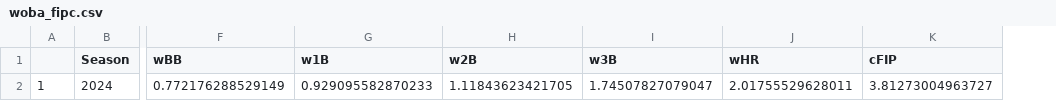
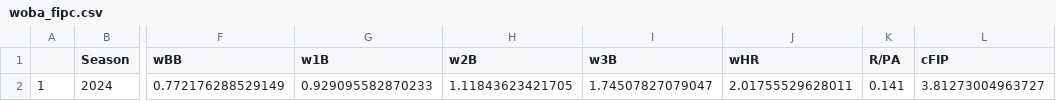
Before and after one commit to axelmora/lmb_statsapp, a CSV file: lmb_stats/woba_fipc.csv, drawn as a sheet; only a part is shown, gaps mark what is left out; the diff names each change by its address in the sheet, - before the commit and + after, or states it on an @@ line.

```diff
--- a/lmb_stats/woba_fipc.csv
+++ b/lmb_stats/woba_fipc.csv
+column K (R/PA), row 2: 0.141
```
Also changed, not shown: lmb_stats/lmb_pitching_advanced.csv, lmb_stats/lmb_pitching_standard.csv, 5 other files.
